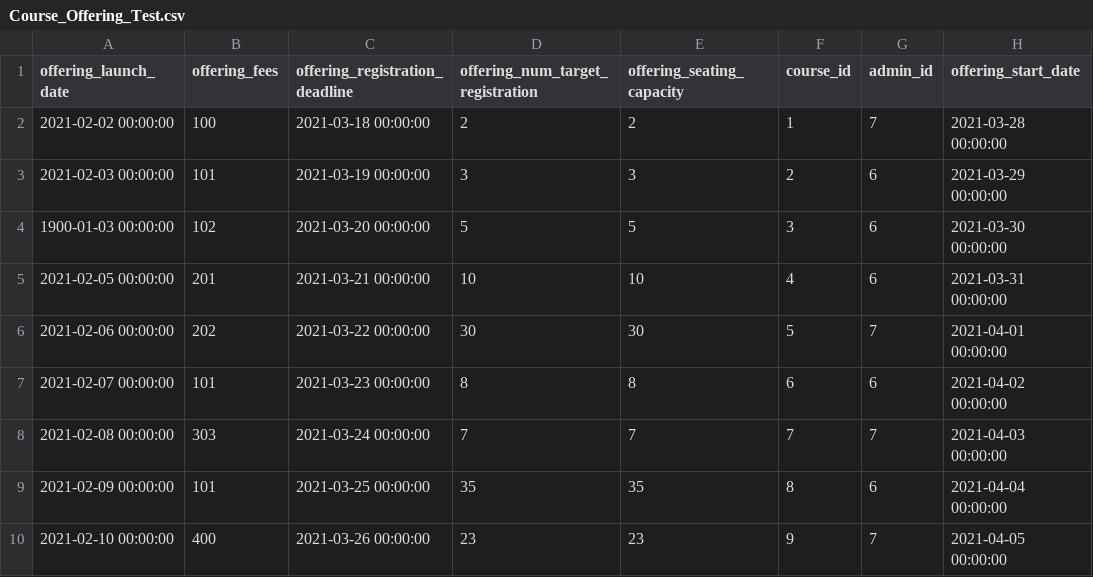
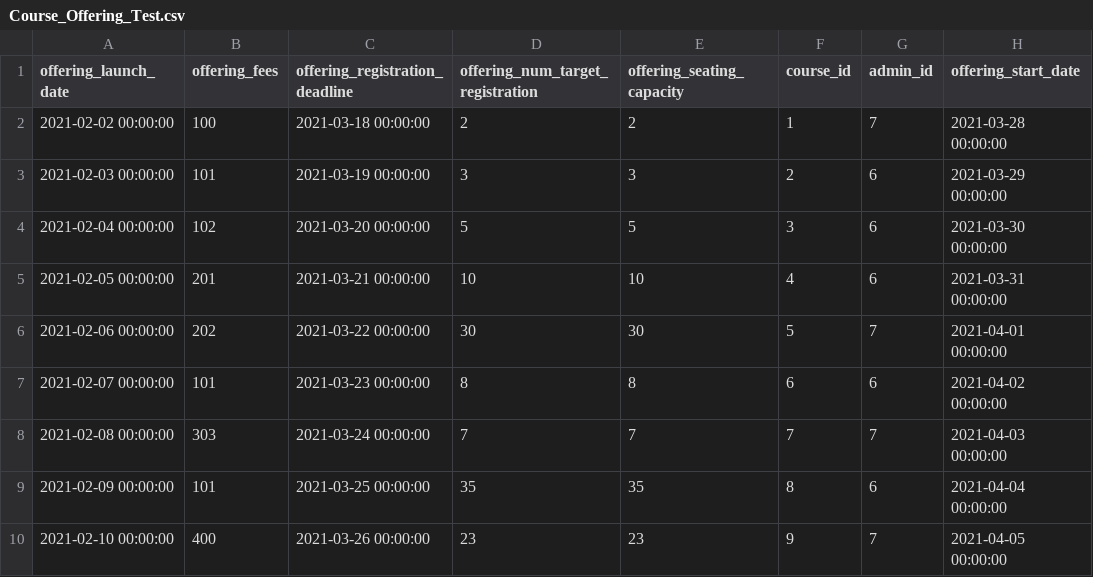
Before and after one commit to Jh123x/cs2102-project, a CSV file: SQL/test data/schema test/Course_Offering_Test.csv, drawn as a sheet; only a part is shown; the diff names each change by its address in the sheet, - before the commit and + after, or states it on an @@ line.

```diff
--- a/SQL/test data/schema test/Course_Offering_Test.csv
+++ b/SQL/test data/schema test/Course_Offering_Test.csv
-A4 (offering_launch_date): 1900-01-03 00:00:00
+A4 (offering_launch_date): 2021-02-04 00:00:00
```
Also changed, not shown: SQL/test data/schema test/Payslips_Test.csv, SQL/test data/schema test/Redeem_Test.csv, 2 other files.
